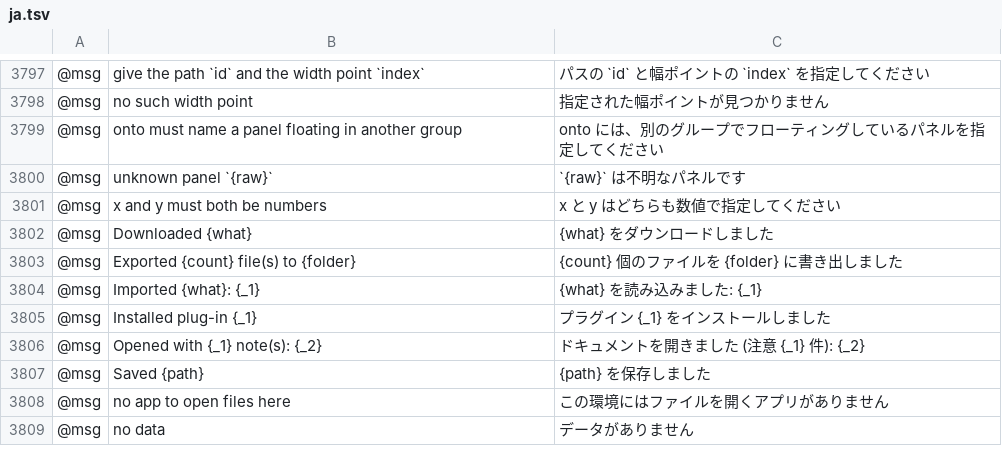
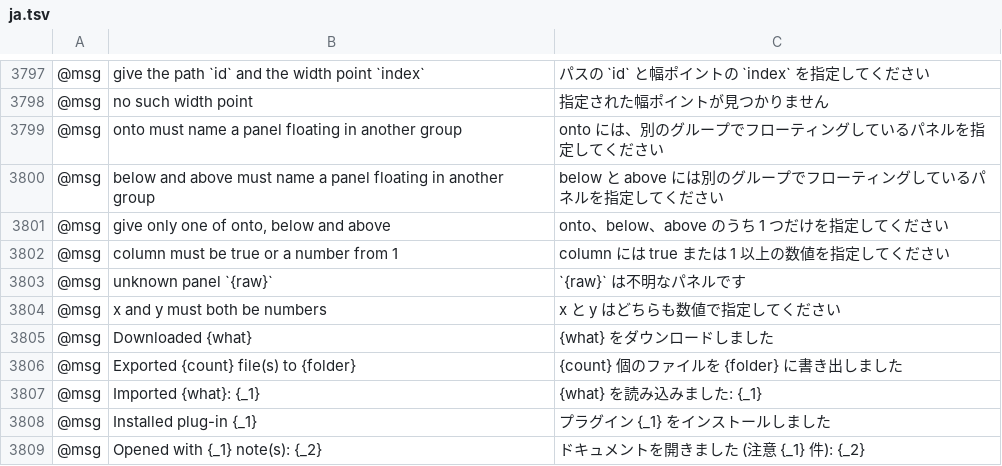
Before and after one commit to bobtherobot/vectorcraft, a TSV file: crates/ui-egui/src/i18n/ja.tsv, drawn as a sheet; only a part is shown, gaps mark what is left out; the shorter side is filled out with more unchanged rows; the diff names each change by its address in the sheet, - before the commit and + after, or states it on an @@ line.

```diff
--- a/crates/ui-egui/src/i18n/ja.tsv
+++ b/crates/ui-egui/src/i18n/ja.tsv
+row 3800: @msg | below and above must name a panel floating in another group | below と above には別のグループでフローティングしているパネルを指定してください
+row 3801: @msg | give only one of onto, below and above | onto、below、above のうち 1 つだけを指定してください
+row 3802: @msg | column must be true or a number from 1 | column には true または 1 以上の数値を指定してください
```
